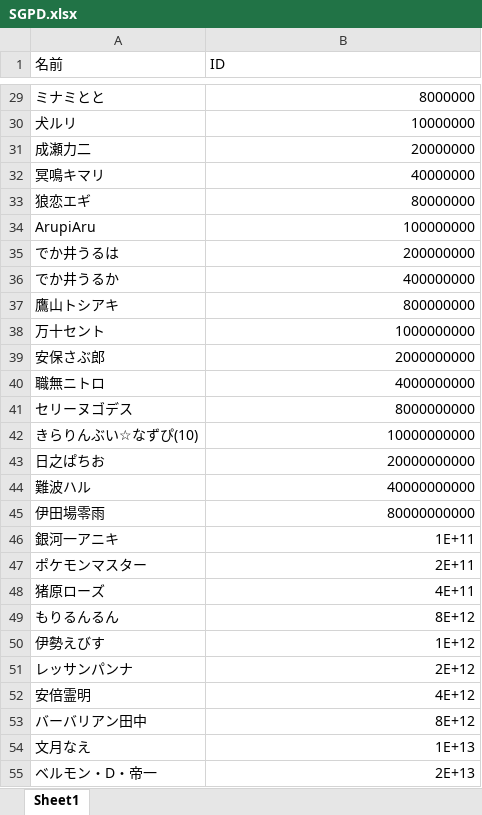
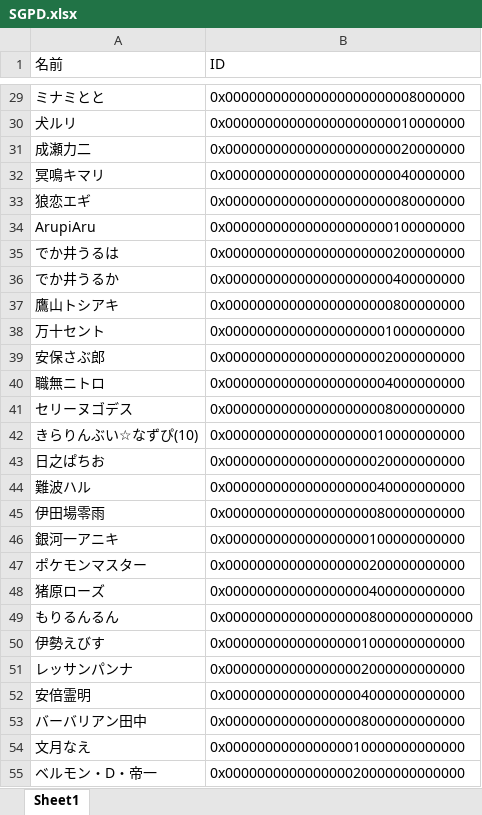
Before and after one commit to RyuAoni/calculation, an Excel workbook: SGPD.xlsx, sheet Sheet1, drawn as a sheet; only a part is shown, gaps mark what is left out; values as stored, in another font and other column widths than the file's, no borders; the diff covers the shown part only; the diff names each change by its address in the sheet, - before the commit and + after, or states it on an @@ line.

```diff
--- a/SGPD.xlsx (sheet Sheet1)
+++ b/SGPD.xlsx (sheet Sheet1)
-B29 (ID): 8000000
+B29 (ID): 0x000000000000000000000008000000
-B30 (ID): 10000000
+B30 (ID): 0x000000000000000000000010000000
-B31 (ID): 20000000
+B31 (ID): 0x000000000000000000000020000000
-B32 (ID): 40000000
+B32 (ID): 0x000000000000000000000040000000
-B33 (ID): 80000000
+B33 (ID): 0x000000000000000000000080000000
-B34 (ID): 100000000
+B34 (ID): 0x000000000000000000000100000000
-B35 (ID): 200000000
+B35 (ID): 0x000000000000000000000200000000
-B36 (ID): 400000000
+B36 (ID): 0x000000000000000000000400000000
-B37 (ID): 800000000
+B37 (ID): 0x000000000000000000000800000000
-B38 (ID): 1000000000
+B38 (ID): 0x000000000000000000001000000000
-B39 (ID): 2000000000
+B39 (ID): 0x000000000000000000002000000000
-B40 (ID): 4000000000
+B40 (ID): 0x000000000000000000004000000000
-B41 (ID): 8000000000
+B41 (ID): 0x000000000000000000008000000000
-B42 (ID): 10000000000
+B42 (ID): 0x000000000000000000010000000000
-B43 (ID): 20000000000
+B43 (ID): 0x000000000000000000020000000000
-B44 (ID): 40000000000
+B44 (ID): 0x000000000000000000040000000000
-B45 (ID): 80000000000
+B45 (ID): 0x000000000000000000080000000000
-B46 (ID): 1E+11
+B46 (ID): 0x000000000000000000100000000000
-B47 (ID): 2E+11
+B47 (ID): 0x000000000000000000200000000000
-B48 (ID): 4E+11
+B48 (ID): 0x000000000000000000400000000000
-B49 (ID): 8E+12
+B49 (ID): 0x0000000000000000008000000000000
-B50 (ID): 1E+12
+B50 (ID): 0x000000000000000001000000000000
-B51 (ID): 2E+12
+B51 (ID): 0x000000000000000002000000000000
-B52 (ID): 4E+12
+B52 (ID): 0x000000000000000004000000000000
-B53 (ID): 8E+12
+B53 (ID): 0x000000000000000008000000000000
-B54 (ID): 1E+13
+B54 (ID): 0x000000000000000010000000000000
-B55 (ID): 2E+13
+B55 (ID): 0x000000000000000020000000000000
```
Also changed, not shown: 92 edited cells elsewhere in this sheet.
